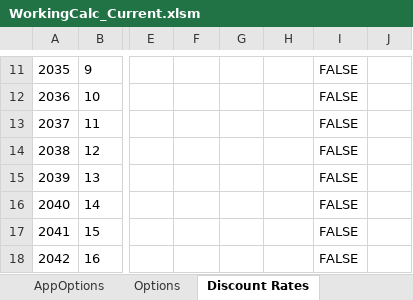
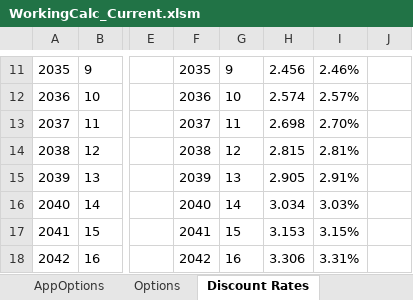
Before and after one commit to ebusseyst/EconAutomation-REP, an Excel workbook: EconAutomation/src/supporting_docs/econ_wb_templates/WorkingCalc_Current.xlsm, sheet Discount Rates, drawn as a sheet; only a part is shown, gaps mark what is left out; values as stored, in another font and other column widths than the file's, no borders; charts and pictures and conditional formats and table styles not drawn; the diff covers the shown part only; the diff names each change by its address in the sheet, - before the commit and + after, or states it on an @@ line.

```diff
--- a/EconAutomation/src/supporting_docs/econ_wb_templates/WorkingCalc_Current.xlsm (sheet Discount Rates)
+++ b/EconAutomation/src/supporting_docs/econ_wb_templates/WorkingCalc_Current.xlsm (sheet Discount Rates)
-F11: (empty)
+F11: 2035
-G11: (empty)
+G11: 9
-H11: (empty)
+H11: 2.456
-I11: FALSE
+I11: 2.46%
-F12: (empty)
+F12: 2036
-G12: (empty)
+G12: 10
-H12: (empty)
+H12: 2.574
-I12: FALSE
+I12: 2.57%
-F13: (empty)
+F13: 2037
-G13: (empty)
+G13: 11
-H13: (empty)
+H13: 2.698
-I13: FALSE
+I13: 2.70%
-F14: (empty)
+F14: 2038
-G14: (empty)
+G14: 12
-H14: (empty)
+H14: 2.815
-I14: FALSE
+I14: 2.81%
-F15: (empty)
+F15: 2039
-G15: (empty)
+G15: 13
-H15: (empty)
+H15: 2.905
-I15: FALSE
+I15: 2.91%
-F16: (empty)
+F16: 2040
-G16: (empty)
+G16: 14
-H16: (empty)
+H16: 3.034
-I16: FALSE
+I16: 3.03%
-F17: (empty)
+F17: 2041
-G17: (empty)
+G17: 15
-H17: (empty)
+H17: 3.153
-I17: FALSE
+I17: 3.15%
-F18: (empty)
+F18: 2042
-G18: (empty)
+G18: 16
-H18: (empty)
+H18: 3.306
-I18: FALSE
+I18: 3.31%
```
Also changed, not shown: 93 edited cells elsewhere in this sheet, sheet HelperCells, charts or pictures, EconAutomation/src/supporting_docs/econ_wb_templates/PV2_Current.xlsm.
